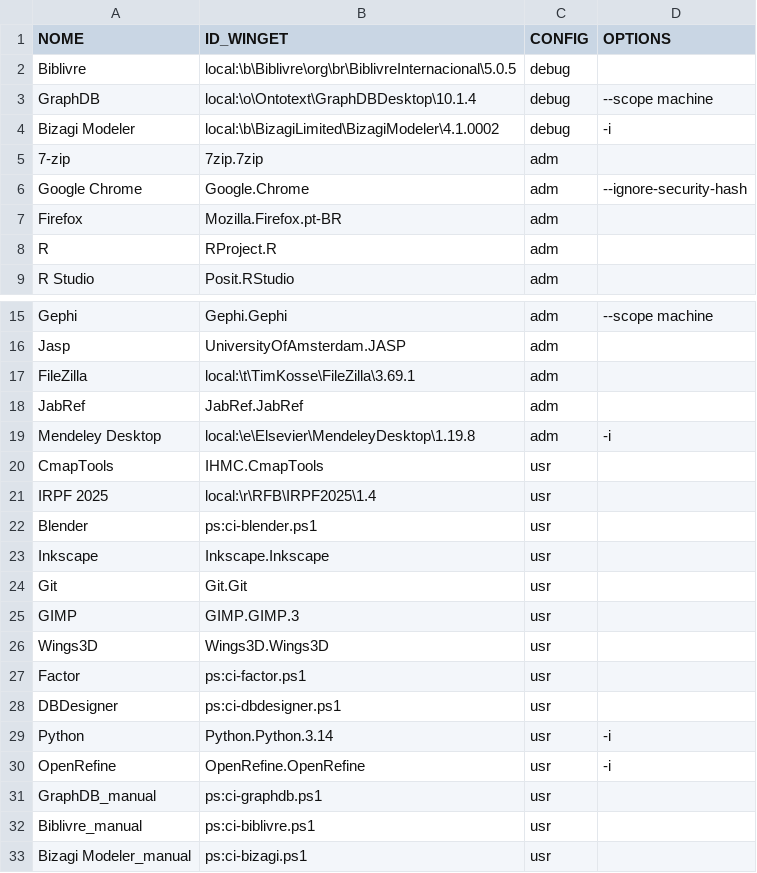
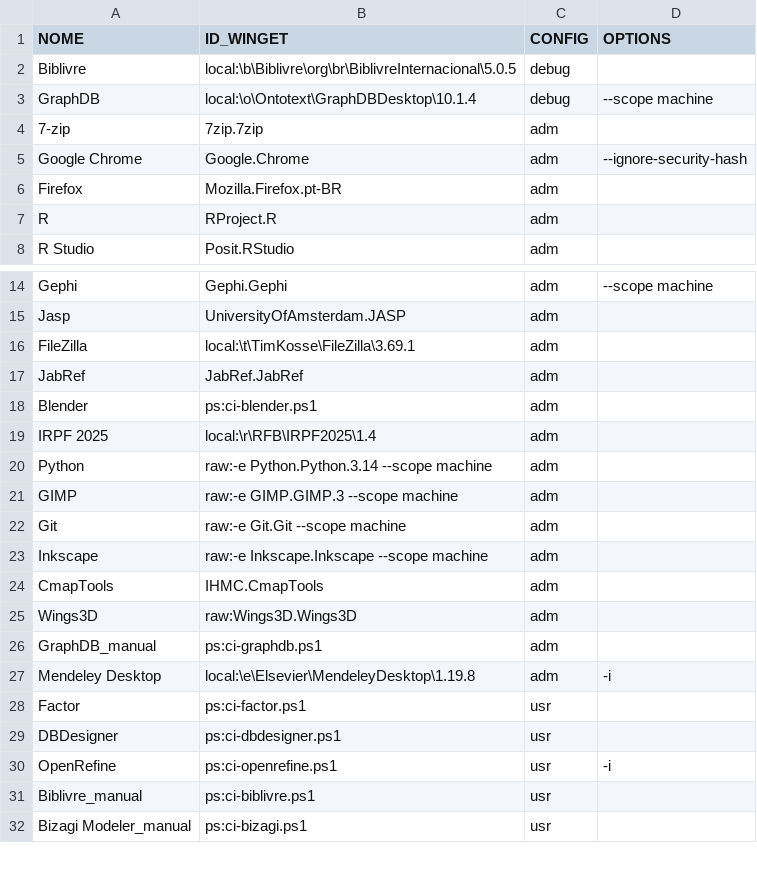
Before and after one commit to nicholasdsp/scripts_lab_ccje_ufes, a CSV file: data/programas.csv, drawn as a sheet; only a part is shown, gaps mark what is left out.

```diff
--- a/data/programas.csv
+++ b/data/programas.csv
@@ -3,3 +3,2 @@
 "GraphDB","local:\o\Ontotext\GraphDBDesktop\10.1.4",debug,"--scope machine"
-"Bizagi Modeler", "local:\b\BizagiLimited\BizagiModeler\4.1.0002",debug,"-i"
 "7-zip","7zip.7zip",adm,
@@ -18,15 +17,15 @@
 "JabRef","JabRef.JabRef",adm,
+"Blender","ps:ci-blender.ps1",adm,
+"IRPF 2025","local:\r\RFB\IRPF2025\1.4",adm,
+"Python","raw:-e Python.Python.3.14 --scope machine",adm,
+"GIMP","raw:-e GIMP.GIMP.3 --scope machine",adm,
+"Git","raw:-e Git.Git --scope machine",adm,
+"Inkscape","raw:-e Inkscape.Inkscape --scope machine",adm,
+"CmapTools","IHMC.CmapTools",adm,
+"Wings3D","raw:Wings3D.Wings3D",adm,
+"GraphDB_manual","ps:ci-graphdb.ps1",adm,
 "Mendeley Desktop","local:\e\Elsevier\MendeleyDesktop\1.19.8",adm,"-i"
-"CmapTools","IHMC.CmapTools",usr,
-"IRPF 2025","local:\r\RFB\IRPF2025\1.4",usr,
-"Blender","ps:ci-blender.ps1",usr,
-"Inkscape","Inkscape.Inkscape",usr,
-"Git","Git.Git",usr,
-"GIMP","GIMP.GIMP.3",usr,
-"Wings3D","Wings3D.Wings3D",usr,
 "Factor","ps:ci-factor.ps1",usr,
 "DBDesigner","ps:ci-dbdesigner.ps1",usr,
-"Python","Python.Python.3.14",usr,"-i"
-"OpenRefine","OpenRefine.OpenRefine",usr,"-i"
-"GraphDB_manual","ps:ci-graphdb.ps1",usr,
+"OpenRefine","ps:ci-openrefine.ps1",usr,"-i"
 "Biblivre_manual","ps:ci-biblivre.ps1",usr,
```
Also changed, not shown: 2 other files.
